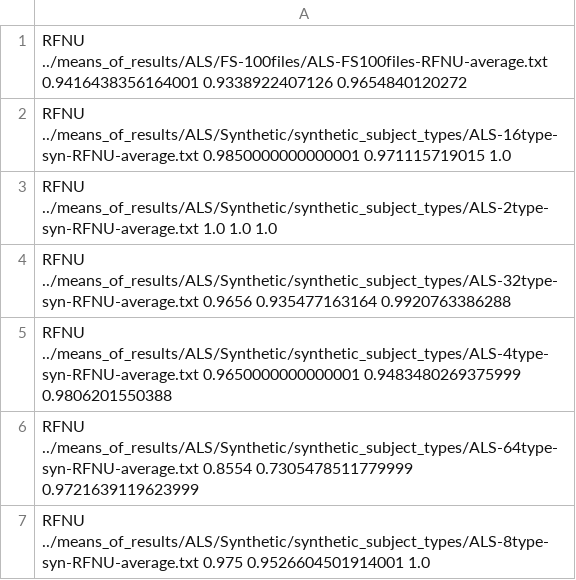
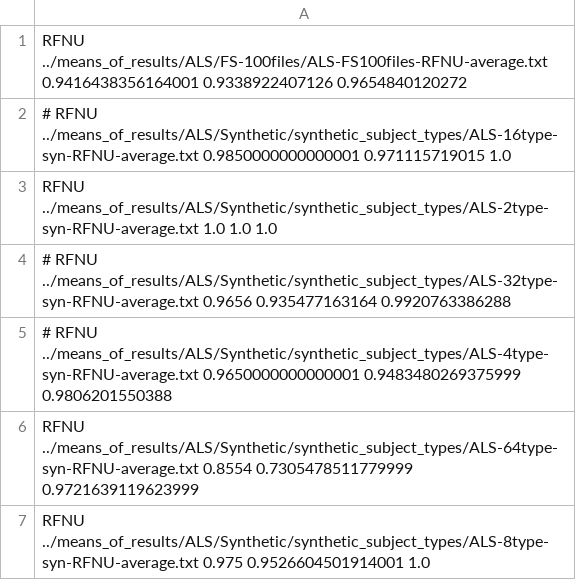
Before and after one commit to big-data-lab-team/paper-reproducibility-collaborative-filtering, a CSV file: data/results/roc/roc_RFNU.csv, drawn as a sheet.

```diff
--- a/data/results/roc/roc_RFNU.csv
+++ b/data/results/roc/roc_RFNU.csv
@@ -1,6 +1,6 @@
 RFNU ../means_of_results/ALS/FS-100files/ALS-FS100files-RFNU-average.txt 0.9416438356164001 0.9338922407126 0.9654840120272
-RFNU ../means_of_results/ALS/Synthetic/synthetic_subject_types/ALS-16type-syn-RFNU-average.txt 0.9850000000000001 0.971115719015 1.0
+# RFNU ../means_of_results/ALS/Synthetic/synthetic_subject_types/ALS-16type-syn-RFNU-average.txt 0.9850000000000001 0.971115719015 1.0
 RFNU ../means_of_results/ALS/Synthetic/synthetic_subject_types/ALS-2type-syn-RFNU-average.txt 1.0 1.0 1.0
-RFNU ../means_of_results/ALS/Synthetic/synthetic_subject_types/ALS-32type-syn-RFNU-average.txt 0.9656 0.935477163164 0.9920763386288
-RFNU ../means_of_results/ALS/Synthetic/synthetic_subject_types/ALS-4type-syn-RFNU-average.txt 0.9650000000000001 0.9483480269375999 0.9806201550388
+# RFNU ../means_of_results/ALS/Synthetic/synthetic_subject_types/ALS-32type-syn-RFNU-average.txt 0.9656 0.935477163164 0.9920763386288
+# RFNU ../means_of_results/ALS/Synthetic/synthetic_subject_types/ALS-4type-syn-RFNU-average.txt 0.9650000000000001 0.9483480269375999 0.9806201550388
 RFNU ../means_of_results/ALS/Synthetic/synthetic_subject_types/ALS-64type-syn-RFNU-average.txt 0.8554 0.7305478511779999 0.9721639119623999
```
Also changed, not shown: data/results/roc/roc_RFNT-L.csv, data/results/roc/roc_RFNT-S.csv, 32 other files.
